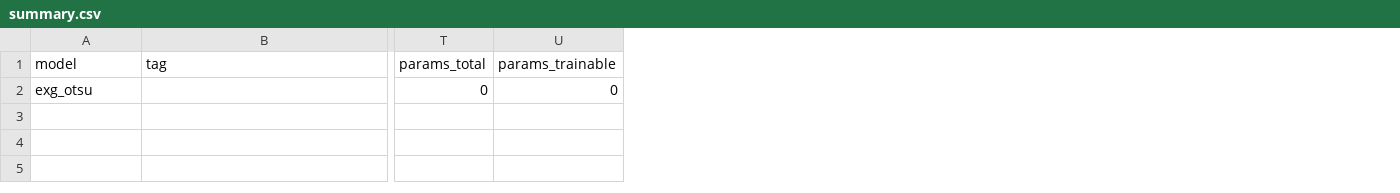
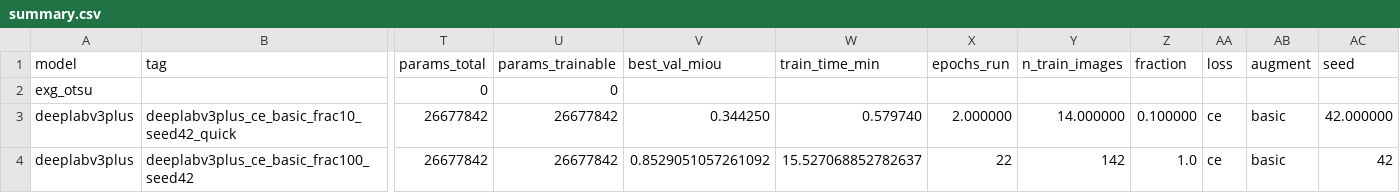
Before and after one commit to Aurora-gxy/wheat-seg-cnn-vs-dinov2, a CSV file: results/metrics/summary.csv, drawn as a sheet; only a part is shown, gaps mark what is left out; rows hold the shown columns only; the diff names each change by its address in the sheet, - before the commit and + after, or states it on an @@ line.

Commit message:
feat: DeepLabV3+ baseline (test mIoU 84.4%) + live training progress

```diff
--- a/results/metrics/summary.csv
+++ b/results/metrics/summary.csv
+column V (best_val_miou), empty
+column W (train_time_min), empty
+column X (epochs_run), empty
+column Y (n_train_images), empty
+column Z (fraction), empty
+column AA (loss), empty
+column AB (augment), empty
+column AC (seed), empty
+row 3: deeplabv3plus | deeplabv3plus_ce_basic_frac10_seed42_quick | 26677842 | 26677842 | 0.344250 | 0.579740 | 2.000000 | 14.000000 | 0.100000 | ce | basic | 42.000000
+row 4: deeplabv3plus | deeplabv3plus_ce_basic_frac100_seed42 | 26677842 | 26677842 | 0.8529051057261092 | 15.527068852782637 | 22 | 142 | 1.0 | ce | basic | 42
```
Also changed, not shown: 9 other files.
